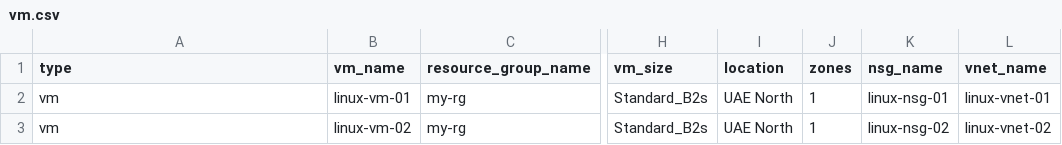
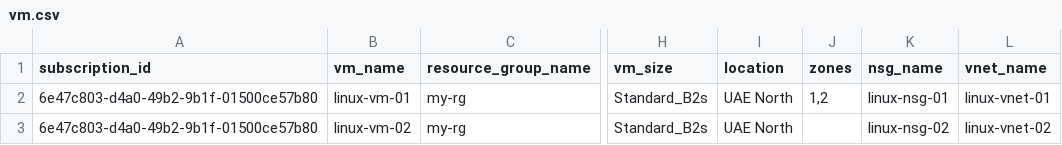
Before and after one commit to nikgautamgithub/terraform-azure, a CSV file: csv/vm.csv, drawn as a sheet; only a part is shown, gaps mark what is left out; the diff names each change by its address in the sheet, - before the commit and + after, or states it on an @@ line.

```diff
--- a/csv/vm.csv
+++ b/csv/vm.csv
-A1: type
+A1: subscription_id
-A2:A3 (subscription_id): vm
+A2:A3 (subscription_id): 6e47c803-d4a0-49b2-9b1f-01500ce57b80
-J2 (zones): 1
+J2 (zones): 1,2
-J3 (zones): 1
+J3 (zones): (empty)
```
Also changed, not shown: 3 other files.
